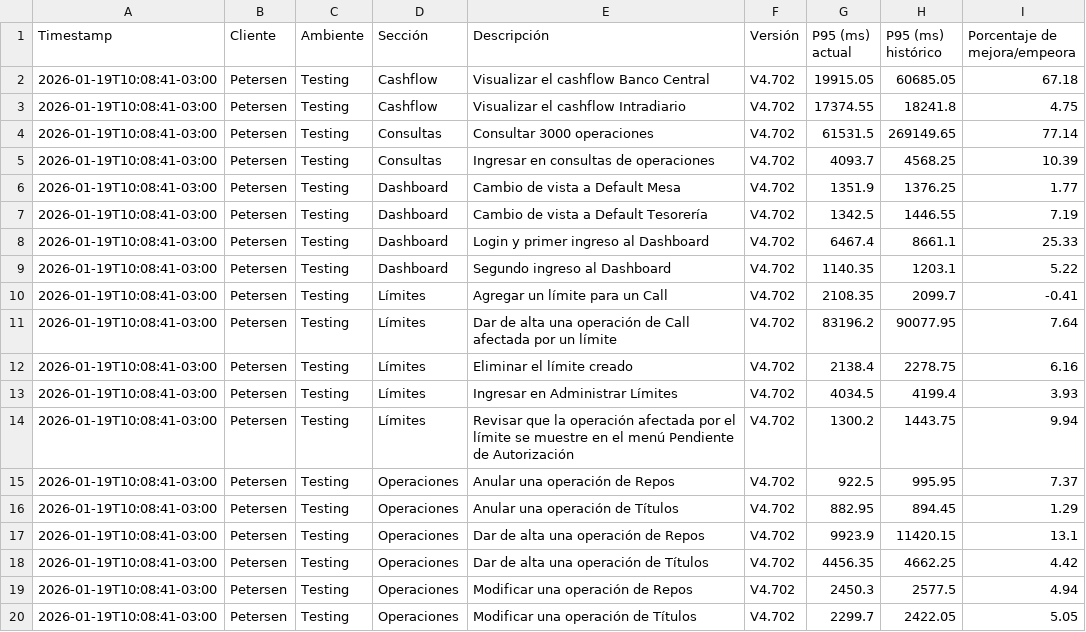
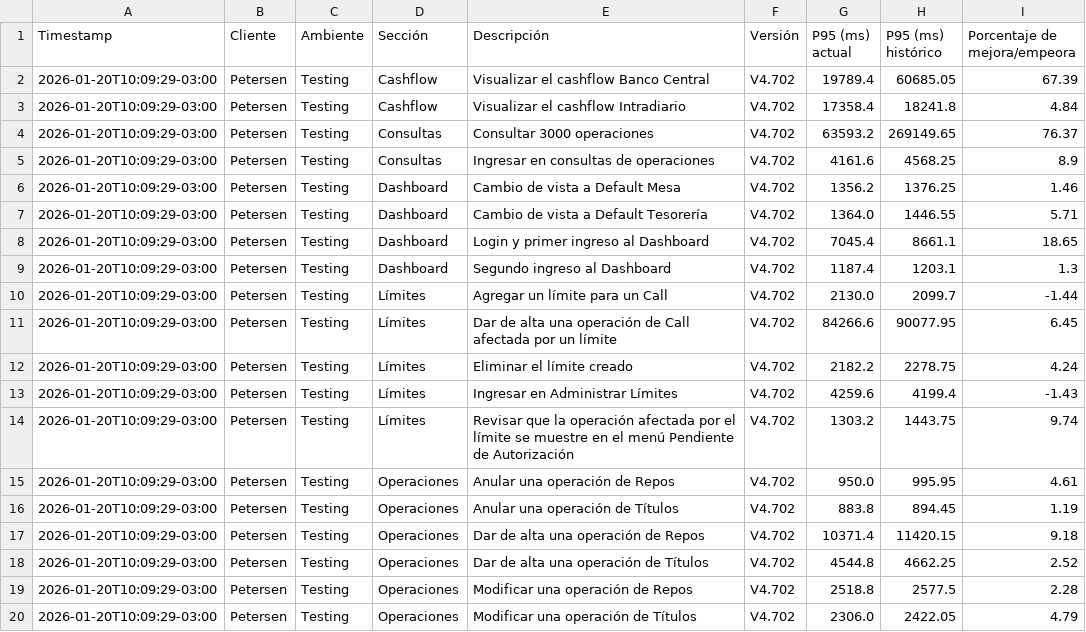
Before and after one commit to chbazan/tr_cypress_reports, a CSV file: Testing/Petersen/V4.702/comparativa_historica_por_descripcion.csv, drawn as a sheet.

```diff
--- a/Testing/Petersen/V4.702/comparativa_historica_por_descripcion.csv
+++ b/Testing/Petersen/V4.702/comparativa_historica_por_descripcion.csv
@@ -1,20 +1,20 @@
 Timestamp,Cliente,Ambiente,Sección,Descripción,Versión,P95 (ms) actual,P95 (ms) histórico,Porcentaje de mejora/empeora
-2026-01-19T10:08:41-03:00,Petersen,Testing,Cashflow,Visualizar el cashflow Banco Central,V4.702,19915.05,60685.05,67.18
-2026-01-19T10:08:41-03:00,Petersen,Testing,Cashflow,Visualizar el cashflow Intradiario,V4.702,17374.55,18241.8,4.75
-2026-01-19T10:08:41-03:00,Petersen,Testing,Consultas,Consultar 3000 operaciones,V4.702,61531.5,269149.65,77.14
-2026-01-19T10:08:41-03:00,Petersen,Testing,Consultas,Ingresar en consultas de operaciones,V4.702,4093.7,4568.25,10.39
-2026-01-19T10:08:41-03:00,Petersen,Testing,Dashboard,Cambio de vista a Default Mesa,V4.702,1351.9,1376.25,1.77
-2026-01-19T10:08:41-03:00,Petersen,Testing,Dashboard,Cambio de vista a Default Tesorería,V4.702,1342.5,1446.55,7.19
-2026-01-19T10:08:41-03:00,Petersen,Testing,Dashboard,Login y primer ingreso al Dashboard,V4.702,6467.4,8661.1,25.33
-2026-01-19T10:08:41-03:00,Petersen,Testing,Dashboard,Segundo ingreso al Dashboard,V4.702,1140.35,1203.1,5.22
-2026-01-19T10:08:41-03:00,Petersen,Testing,Límites,Agregar un límite para un Call,V4.702,2108.35,2099.7,-0.41
-2026-01-19T10:08:41-03:00,Petersen,Testing,Límites,Dar de alta una operación de Call afectada por un límite,V4.702,83196.2,90077.95,7.64
-2026-01-19T10:08:41-03:00,Petersen,Testing,Límites,Eliminar el límite creado,V4.702,2138.4,2278.75,6.16
-2026-01-19T10:08:41-03:00,Petersen,Testing,Límites,Ingresar en Administrar Límites,V4.702,4034.5,4199.4,3.93
-2026-01-19T10:08:41-03:00,Petersen,Testing,Límites,Revisar que la operación afectada por el límite se muestre en el menú Pendiente de Autorización,V4.702,1300.2,1443.75,9.94
-2026-01-19T10:08:41-03:00,Petersen,Testing,Operaciones,Anular una operación de Repos,V4.702,922.5,995.95,7.37
-2026-01-19T10:08:41-03:00,Petersen,Testing,Operaciones,Anular una operación de Títulos,V4.702,882.95,894.45,1.29
-2026-01-19T10:08:41-03:00,Petersen,Testing,Operaciones,Dar de alta una operación de Repos,V4.702,9923.9,11420.15,13.1
-2026-01-19T10:08:41-03:00,Petersen,Testing,Operaciones,Dar de alta una operación de Títulos,V4.702,4456.35,4662.25,4.42
-2026-01-19T10:08:41-03:00,Petersen,Testing,Operaciones,Modificar una operación de Repos,V4.702,2450.3,2577.5,4.94
-2026-01-19T10:08:41-03:00,Petersen,Testing,Operaciones,Modificar una operación de Títulos,V4.702,2299.7,2422.05,5.05
+2026-01-20T10:09:29-03:00,Petersen,Testing,Cashflow,Visualizar el cashflow Banco Central,V4.702,19789.4,60685.05,67.39
+2026-01-20T10:09:29-03:00,Petersen,Testing,Cashflow,Visualizar el cashflow Intradiario,V4.702,17358.4,18241.8,4.84
+2026-01-20T10:09:29-03:00,Petersen,Testing,Consultas,Consultar 3000 operaciones,V4.702,63593.2,269149.65,76.37
+2026-01-20T10:09:29-03:00,Petersen,Testing,Consultas,Ingresar en consultas de operaciones,V4.702,4161.6,4568.25,8.9
+2026-01-20T10:09:29-03:00,Petersen,Testing,Dashboard,Cambio de vista a Default Mesa,V4.702,1356.2,1376.25,1.46
+2026-01-20T10:09:29-03:00,Petersen,Testing,Dashboard,Cambio de vista a Default Tesorería,V4.702,1364.0,1446.55,5.71
+2026-01-20T10:09:29-03:00,Petersen,Testing,Dashboard,Login y primer ingreso al Dashboard,V4.702,7045.4,8661.1,18.65
+2026-01-20T10:09:29-03:00,Petersen,Testing,Dashboard,Segundo ingreso al Dashboard,V4.702,1187.4,1203.1,1.3
+2026-01-20T10:09:29-03:00,Petersen,Testing,Límites,Agregar un límite para un Call,V4.702,2130.0,2099.7,-1.44
+2026-01-20T10:09:29-03:00,Petersen,Testing,Límites,Dar de alta una operación de Call afectada por un límite,V4.702,84266.6,90077.95,6.45
+2026-01-20T10:09:29-03:00,Petersen,Testing,Límites,Eliminar el límite creado,V4.702,2182.2,2278.75,4.24
+2026-01-20T10:09:29-03:00,Petersen,Testing,Límites,Ingresar en Administrar Límites,V4.702,4259.6,4199.4,-1.43
+2026-01-20T10:09:29-03:00,Petersen,Testing,Límites,Revisar que la operación afectada por el límite se muestre en el menú Pendiente de Autorización,V4.702,1303.2,1443.75,9.74
+2026-01-20T10:09:29-03:00,Petersen,Testing,Operaciones,Anular una operación de Repos,V4.702,950.0,995.95,4.61
+2026-01-20T10:09:29-03:00,Petersen,Testing,Operaciones,Anular una operación de Títulos,V4.702,883.8,894.45,1.19
+2026-01-20T10:09:29-03:00,Petersen,Testing,Operaciones,Dar de alta una operación de Repos,V4.702,10371.4,11420.15,9.18
+2026-01-20T10:09:29-03:00,Petersen,Testing,Operaciones,Dar de alta una operación de Títulos,V4.702,4544.8,4662.25,2.52
+2026-01-20T10:09:29-03:00,Petersen,Testing,Operaciones,Modificar una operación de Repos,V4.702,2518.8,2577.5,2.28
+2026-01-20T10:09:29-03:00,Petersen,Testing,Operaciones,Modificar una operación de Títulos,V4.702,2306.0,2422.05,4.79
```
Also changed, not shown: Testing/Petersen/V4.702/comparativa_por_descripcion_vs_V4.690.csv, Testing/Petersen/V4.702/comparativa_por_seccion_vs_V4.690.csv, 7 other files.
